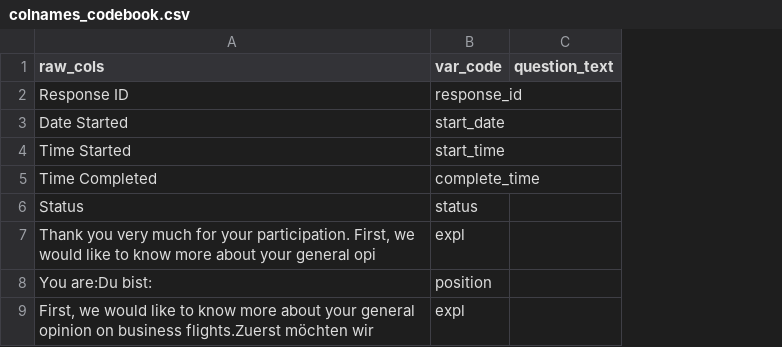
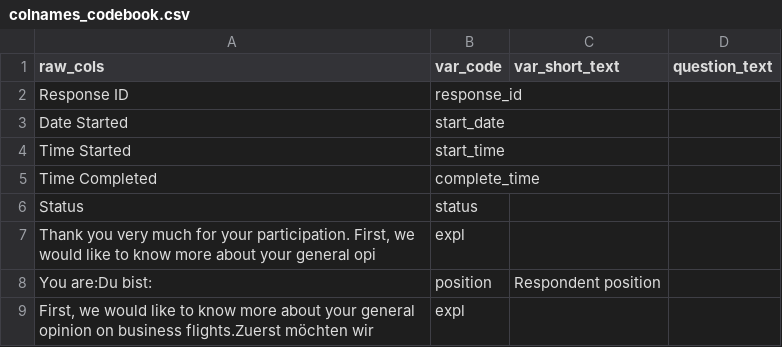
Before and after one commit to marioangst/flyaware_survey, a CSV file: Data/colnames_codebook.csv, drawn as a sheet; only a part is shown; the diff names each change by its address in the sheet, - before the commit and + after, or states it on an @@ line.

```diff
--- a/Data/colnames_codebook.csv
+++ b/Data/colnames_codebook.csv
+column C (var_short_text), row 8: Respondent position
```
Also changed, not shown: 4 other files.
